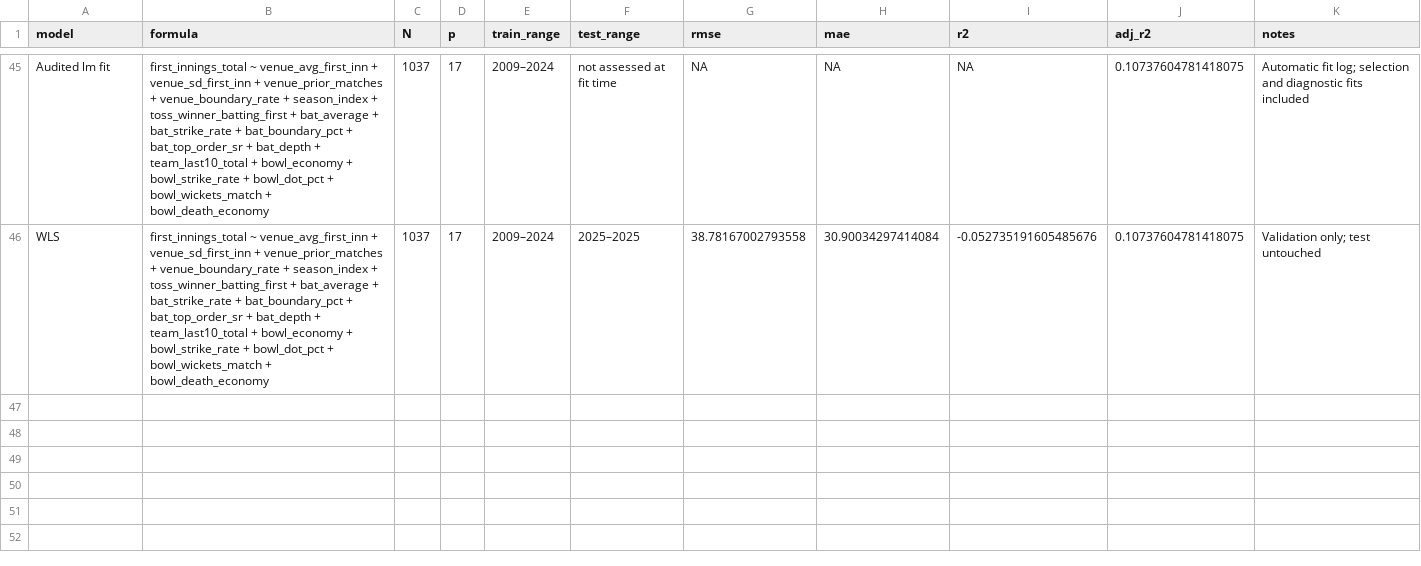
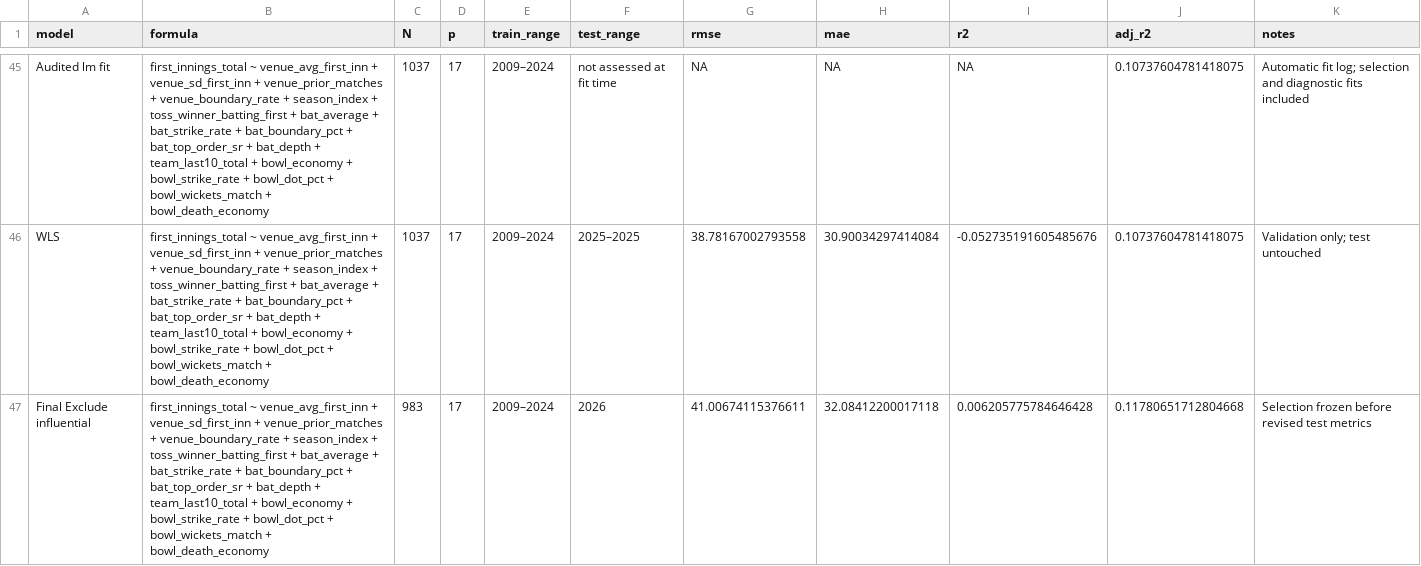
Before and after one commit to krishnakaustubh11005/Pred2, a CSV file: ipl-study1-innings-total/results/run_log.csv, drawn as a sheet; only a part is shown, gaps mark what is left out.

```diff
--- a/ipl-study1-innings-total/results/run_log.csv
+++ b/ipl-study1-innings-total/results/run_log.csv
@@ -46 +46,2 @@ Audited lm fit,first_innings_total ~ venue_avg_first_inn + venue_sd_first_inn +
 WLS,first_innings_total ~ venue_avg_first_inn + venue_sd_first_inn +      venue_prior_matches + venue_boundary_rate + season_index +      toss_winner_batting_first + bat_average + bat_strike_rate +      bat_boundary_pct + bat_top_order_sr + bat_depth + team_last10_total +      bowl_economy + bowl_strike_rate + bowl_dot_pct + bowl_wickets_match +      bowl_death_economy,1037,17,2009–2024,2025–2025,38.78167002793558,30.90034297414084,-0.052735191605485676,0.10737604781418075,Validation only; test untouched
+Final Exclude influential,first_innings_total ~ venue_avg_first_inn + venue_sd_first_inn +      venue_prior_matches + venue_boundary_rate + season_index +      toss_winner_batting_first + bat_average + bat_strike_rate +      bat_boundary_pct + bat_top_order_sr + bat_depth + team_last10_total +      bowl_economy + bowl_strike_rate + bowl_dot_pct + bowl_wickets_match +      bowl_death_economy,983,17,2009–2024,2026,41.00674115376611,32.08412200017118,0.006205775784646428,0.11780651712804668,Selection frozen before revised test metrics
```
Also changed, not shown: ipl-study1-innings-total/results/figure_manifest.csv, ipl-study1-innings-total/results/prediction_intervals.csv, 14 other files.
